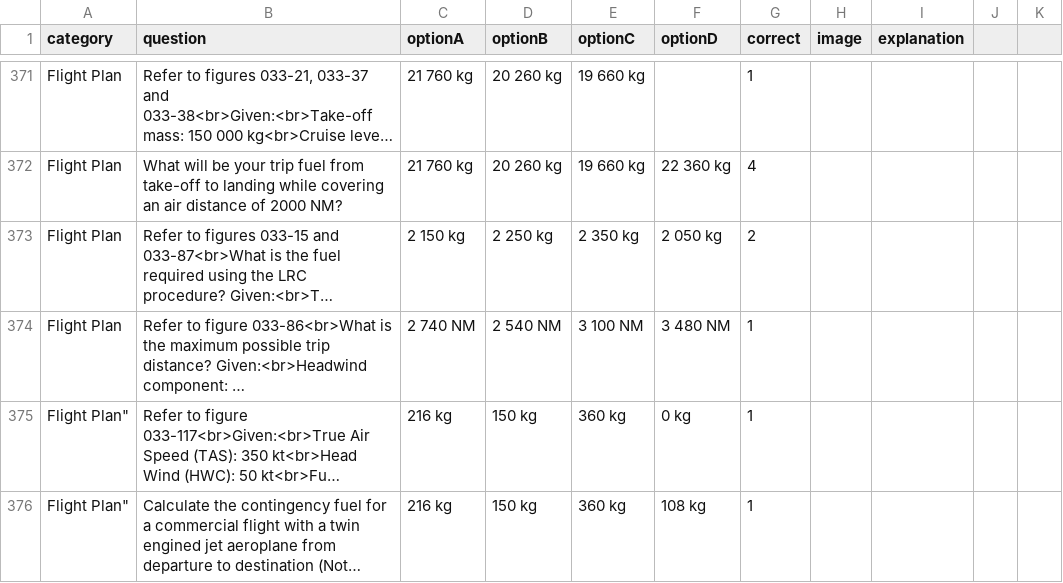
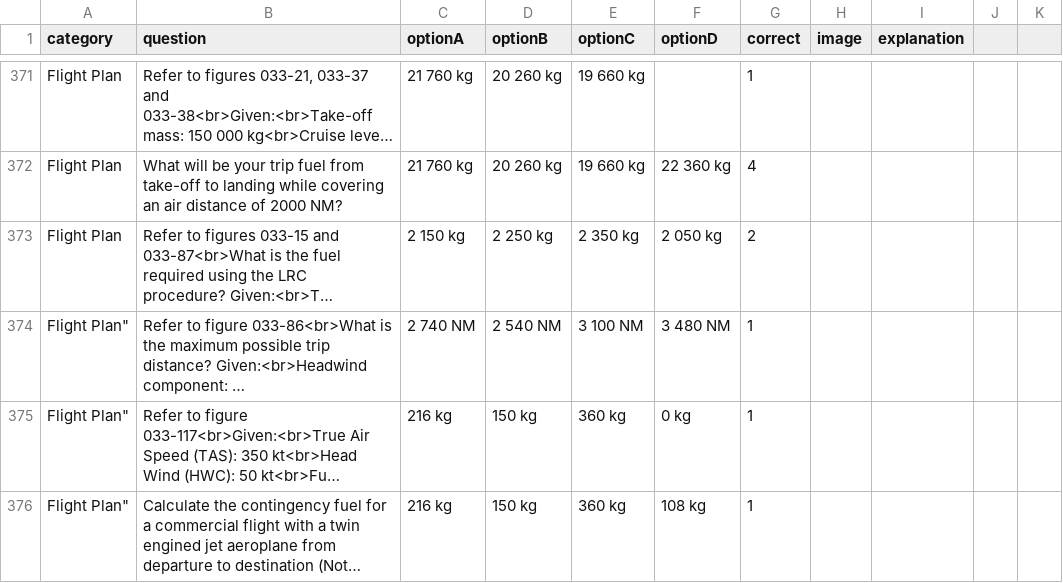
Before and after one commit to Georgesk1997/ETIHAD, a CSV file: categories/flight_plan.csv, drawn as a sheet; only a part is shown, gaps mark what is left out; long unchanged cells end in …; the diff names each change by its address in the sheet, - before the commit and + after, or states it on an @@ line.

Commit message:
Update flight_plan.csv

```diff
--- a/categories/flight_plan.csv
+++ b/categories/flight_plan.csv
-A374 (category): Flight Plan
+A374 (category): Flight Plan"
```
